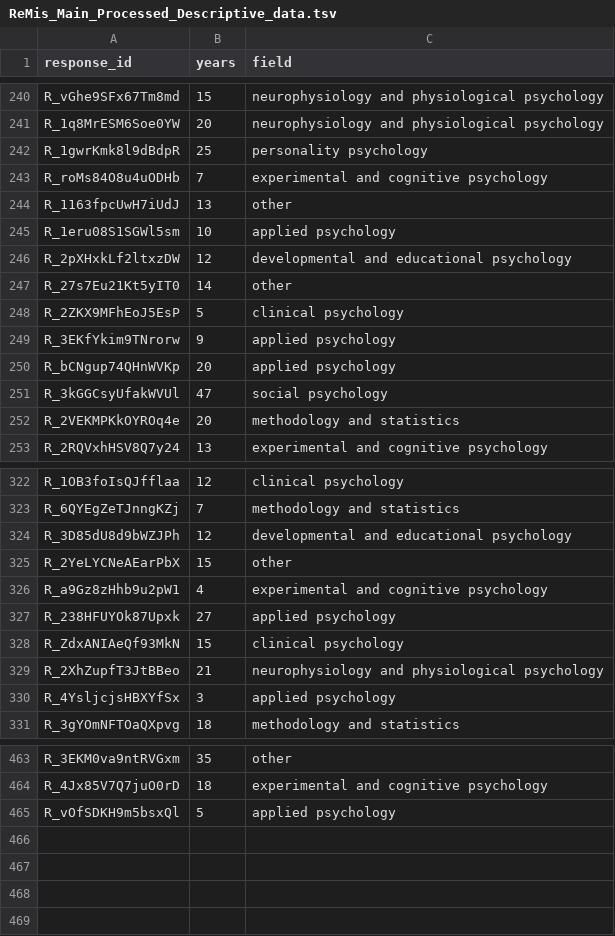
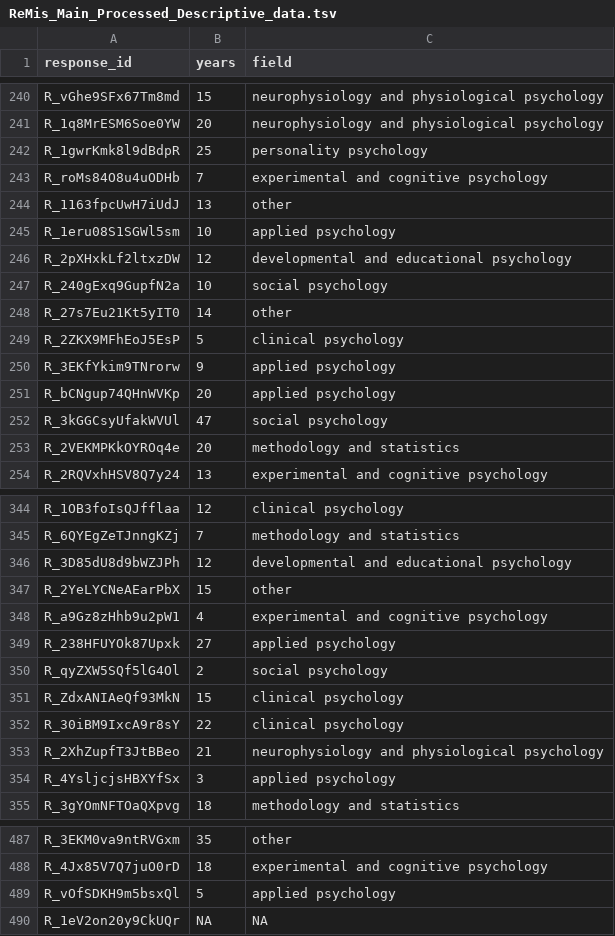
Before and after one commit to marton-balazs-kovacs/researchers_mistake_script, a TSV file: Data/Processed/ReMis_Main_Processed_Descriptive_data.tsv, drawn as a sheet; only a part is shown, gaps mark what is left out; the diff covers the shown part only; the diff names each change by its address in the sheet, - before the commit and + after, or states it on an @@ line.

```diff
--- a/Data/Processed/ReMis_Main_Processed_Descriptive_data.tsv
+++ b/Data/Processed/ReMis_Main_Processed_Descriptive_data.tsv
+row 247: R_240gExq9GupfN2a | 10 | social psychology
+row 350: R_qyZXW5SQf5lG4Ol | 2 | social psychology
+row 352: R_30iBM9IxcA9r8sY | 22 | clinical psychology
+row 490: R_1eV2on20y9CkUQr | NA | NA
```
Also changed, not shown: 21 added rows elsewhere in this file, Data/Processed/ReMis_Main_Processed_General_Frequency_data.tsv, 1 other file.
